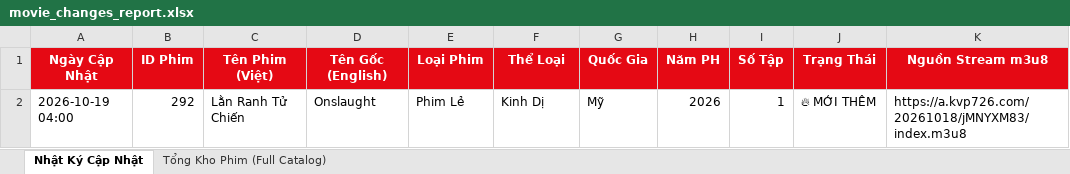
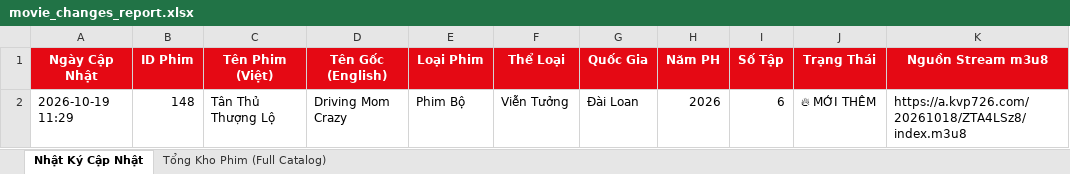
Before and after one commit to exorcisthb/Phim, an Excel workbook: movie_changes_report.xlsx, sheet Nhật Ký Cập Nhật, drawn as a sheet; values as stored, in another font and other column widths than the file's, no borders; removed rows and columns are numbered as before the commit, all else as after; the diff names each change by its address in the sheet, - before the commit and + after, or states it on an @@ line.

```diff
--- a/movie_changes_report.xlsx (sheet Nhật Ký Cập Nhật)
+++ b/movie_changes_report.xlsx (sheet Nhật Ký Cập Nhật)
-row 2: 2026-10-19 04:00 | 292 | Lằn Ranh Tử Chiến | Onslaught | Phim Lẻ | Kinh Dị | Mỹ | 2026 | 1 | 🔥 MỚI THÊM | https://a.kvp726.com/20261018/jMNYXM83/index.m3u8
+row 2: 2026-10-19 11:29 | 148 | Tân Thủ Thượng Lộ | Driving Mom Crazy | Phim Bộ | Viễn Tưởng | Đài Loan | 2026 | 6 | 🔥 MỚI THÊM | https://a.kvp726.com/20261018/ZTA4LSz8/index.m3u8
```
Also changed, not shown: sheet Tổng Kho Phim (Full Catalog), 2 other files.
